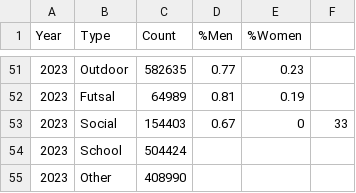
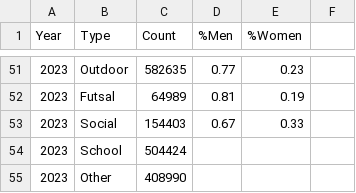
Before and after one commit to MackenzieYand/Viz2_Mackenzie, a CSV file: data/Total.csv, drawn as a sheet; only a part is shown, gaps mark what is left out; the diff names each change by its address in the sheet, - before the commit and + after, or states it on an @@ line.

```diff
--- a/data/Total.csv
+++ b/data/Total.csv
-E53 (%Women): 0
+E53 (%Women): 0.33
-F53: 33
+F53: (empty)
```
Also changed, not shown: 1 other file.
